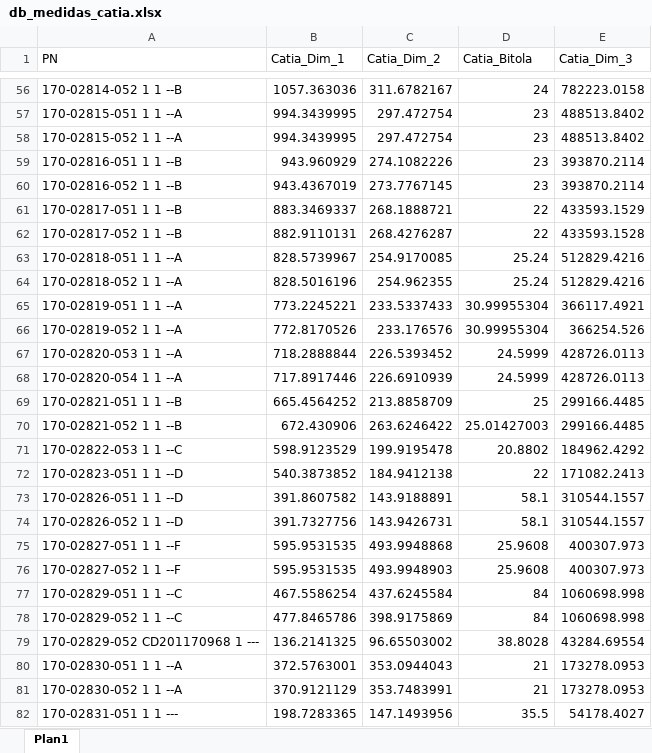
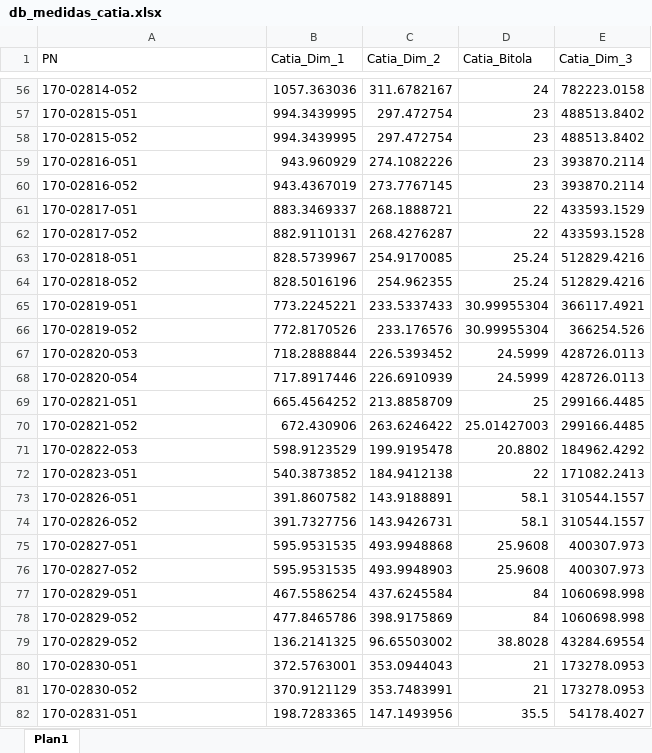
Before and after one commit to guilhermeomrizzi123/bitolamp, an Excel workbook: db_medidas_catia.xlsx, sheet Plan1, drawn as a sheet; only a part is shown, gaps mark what is left out; values as stored, in another font and other column widths than the file's, no borders; the diff covers the shown part only; the diff names each change by its address in the sheet, - before the commit and + after, or states it on an @@ line.

```diff
--- a/db_medidas_catia.xlsx (sheet Plan1)
+++ b/db_medidas_catia.xlsx (sheet Plan1)
-A56 (PN): 170-02814-052 1 1 --B
+A56 (PN): 170-02814-052
-A57 (PN): 170-02815-051 1 1 --A
+A57 (PN): 170-02815-051
-A58 (PN): 170-02815-052 1 1 --A
+A58 (PN): 170-02815-052
-A59 (PN): 170-02816-051 1 1 --B
+A59 (PN): 170-02816-051
-A60 (PN): 170-02816-052 1 1 --B
+A60 (PN): 170-02816-052
-A61 (PN): 170-02817-051 1 1 --B
+A61 (PN): 170-02817-051
-A62 (PN): 170-02817-052 1 1 --B
+A62 (PN): 170-02817-052
-A63 (PN): 170-02818-051 1 1 --A
+A63 (PN): 170-02818-051
-A64 (PN): 170-02818-052 1 1 --A
+A64 (PN): 170-02818-052
-A65 (PN): 170-02819-051 1 1 --A
+A65 (PN): 170-02819-051
-A66 (PN): 170-02819-052 1 1 --A
+A66 (PN): 170-02819-052
-A67 (PN): 170-02820-053 1 1 --A
+A67 (PN): 170-02820-053
-A68 (PN): 170-02820-054 1 1 --A
+A68 (PN): 170-02820-054
-A69 (PN): 170-02821-051 1 1 --B
+A69 (PN): 170-02821-051
-A70 (PN): 170-02821-052 1 1 --B
+A70 (PN): 170-02821-052
-A71 (PN): 170-02822-053 1 1 --C
+A71 (PN): 170-02822-053
-A72 (PN): 170-02823-051 1 1 --D
+A72 (PN): 170-02823-051
-A73 (PN): 170-02826-051 1 1 --D
+A73 (PN): 170-02826-051
-A74 (PN): 170-02826-052 1 1 --D
+A74 (PN): 170-02826-052
-A75 (PN): 170-02827-051 1 1 --F
+A75 (PN): 170-02827-051
-A76 (PN): 170-02827-052 1 1 --F
+A76 (PN): 170-02827-052
-A77 (PN): 170-02829-051 1 1 --C
+A77 (PN): 170-02829-051
-A78 (PN): 170-02829-052 1 1 --C
+A78 (PN): 170-02829-052
-A79 (PN): 170-02829-052 CD201170968 1 ---
+A79 (PN): 170-02829-052
-A80 (PN): 170-02830-051 1 1 --A
+A80 (PN): 170-02830-051
-A81 (PN): 170-02830-052 1 1 --A
+A81 (PN): 170-02830-052
-A82 (PN): 170-02831-051 1 1 ---
+A82 (PN): 170-02831-051
```
Also changed, not shown: 447 edited cells elsewhere in this sheet.
